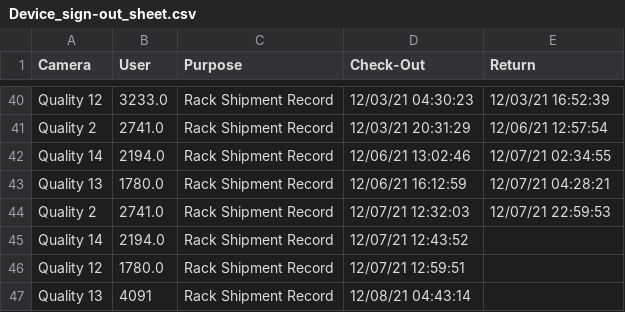
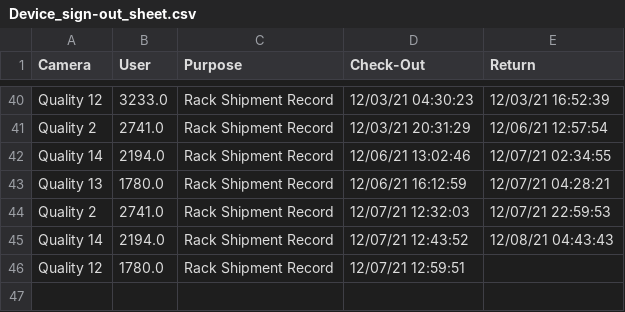
Before and after one commit to luxlp/camera_check_in, a CSV file: Device_sign-out_sheet.csv, drawn as a sheet; only a part is shown, gaps mark what is left out.

Commit message:
heads/main

```diff
--- a/Device_sign-out_sheet.csv
+++ b/Device_sign-out_sheet.csv
@@ -44,4 +44,3 @@ Quality 13,1780.0,Rack Shipment Record,12/06/21 16:12:59,12/07/21 04:28:21
 Quality 2,2741.0,Rack Shipment Record,12/07/21 12:32:03,12/07/21 22:59:53
-Quality 14,2194.0,Rack Shipment Record,12/07/21 12:43:52,
+Quality 14,2194.0,Rack Shipment Record,12/07/21 12:43:52,12/08/21 04:43:43
 Quality 12,1780.0,Rack Shipment Record,12/07/21 12:59:51,
-Quality 13,4091,Rack Shipment Record,12/08/21 04:43:14,
```
